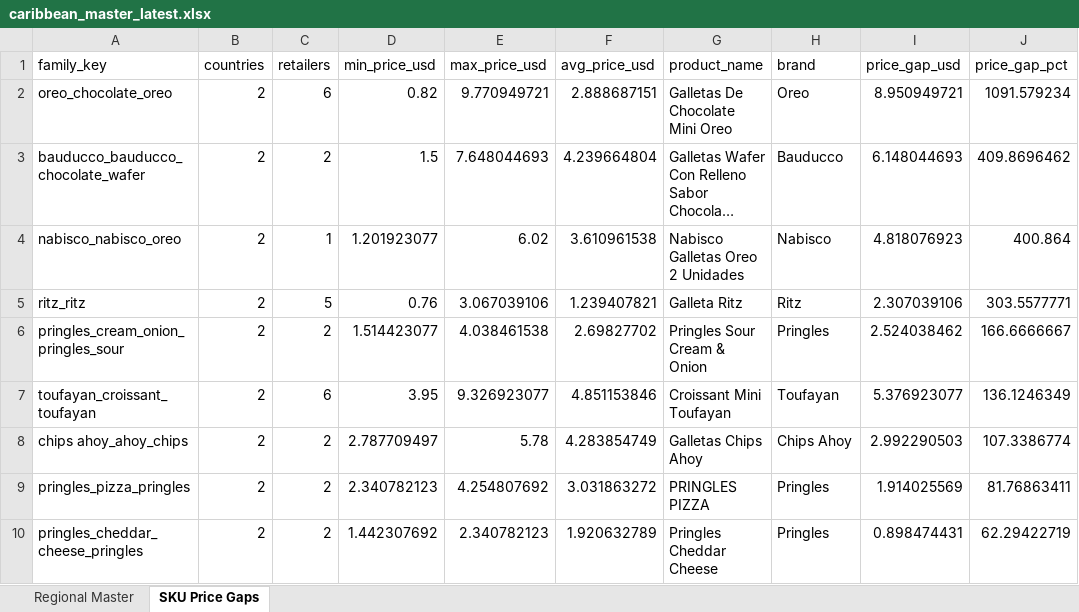
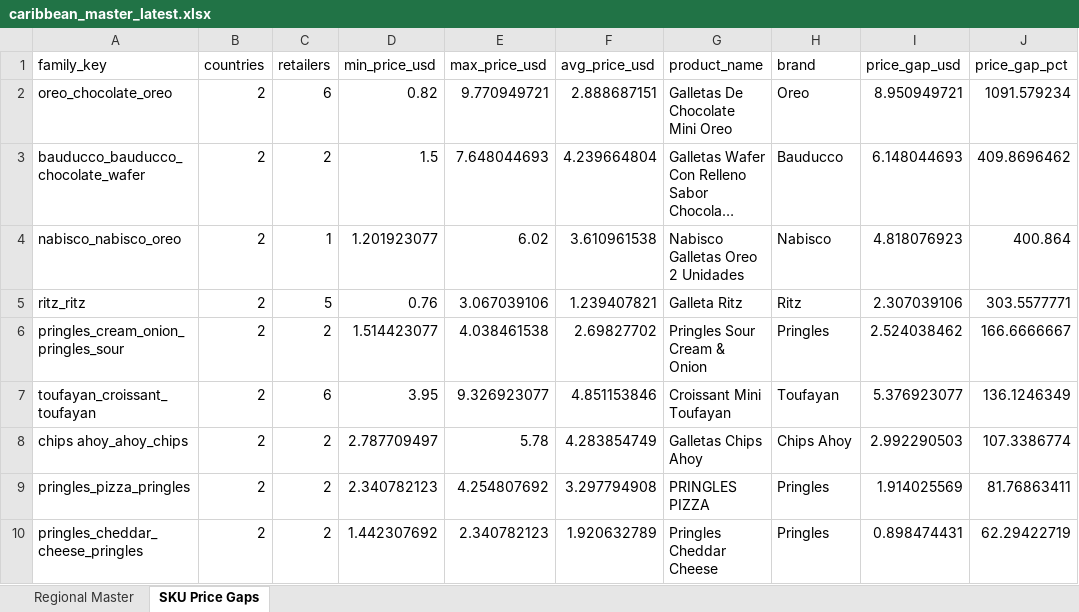
Before and after one commit to Colmau1971/caribbean_retail_ai, an Excel workbook: streamlit_data/caribbean_master_latest.xlsx, sheet SKU Price Gaps, drawn as a sheet; long unchanged cells end in …; values as stored, in another font and other column widths than the file's, no borders; the diff names each change by its address in the sheet, - before the commit and + after, or states it on an @@ line.

```diff
--- a/streamlit_data/caribbean_master_latest.xlsx (sheet SKU Price Gaps)
+++ b/streamlit_data/caribbean_master_latest.xlsx (sheet SKU Price Gaps)
-F9 (avg_price_usd): 3.031863272
+F9 (avg_price_usd): 3.297794908
```
Also changed, not shown: sheet Regional Master, streamlit_data/price_alerts.xlsx, streamlit_data/regional_insights.xlsx, 3 other files.
